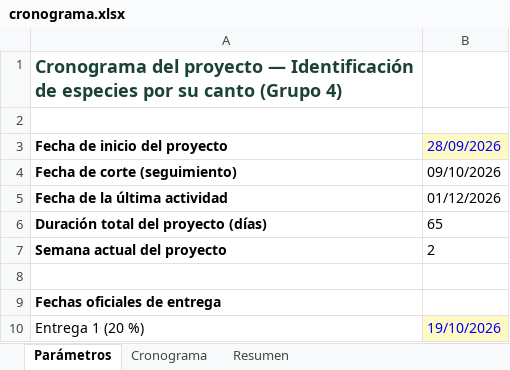
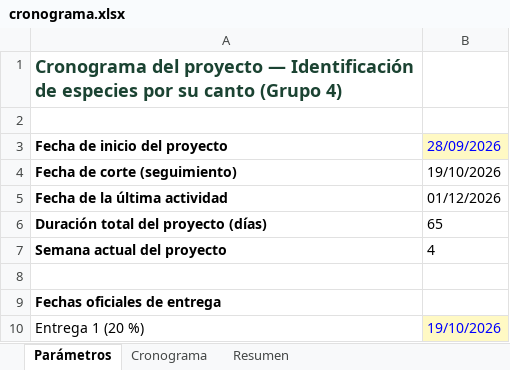
Before and after one commit to wilospe27/Proyecto_1_Innovacion_Tecnologica_IA_Grupo_4, an Excel workbook: entrega_1/docs/cronograma.xlsx, sheet Parámetros, drawn as a sheet; only a part is shown; values as stored, in another font and other column widths than the file's, no borders; the diff names each change by its address in the sheet, - before the commit and + after, or states it on an @@ line.

```diff
--- a/entrega_1/docs/cronograma.xlsx (sheet Parámetros)
+++ b/entrega_1/docs/cronograma.xlsx (sheet Parámetros)
-B4: 09/10/2026
+B4: 19/10/2026
-B7: 2
+B7: 4
```
Also changed, not shown: sheet Resumen, sheet Cronograma.
